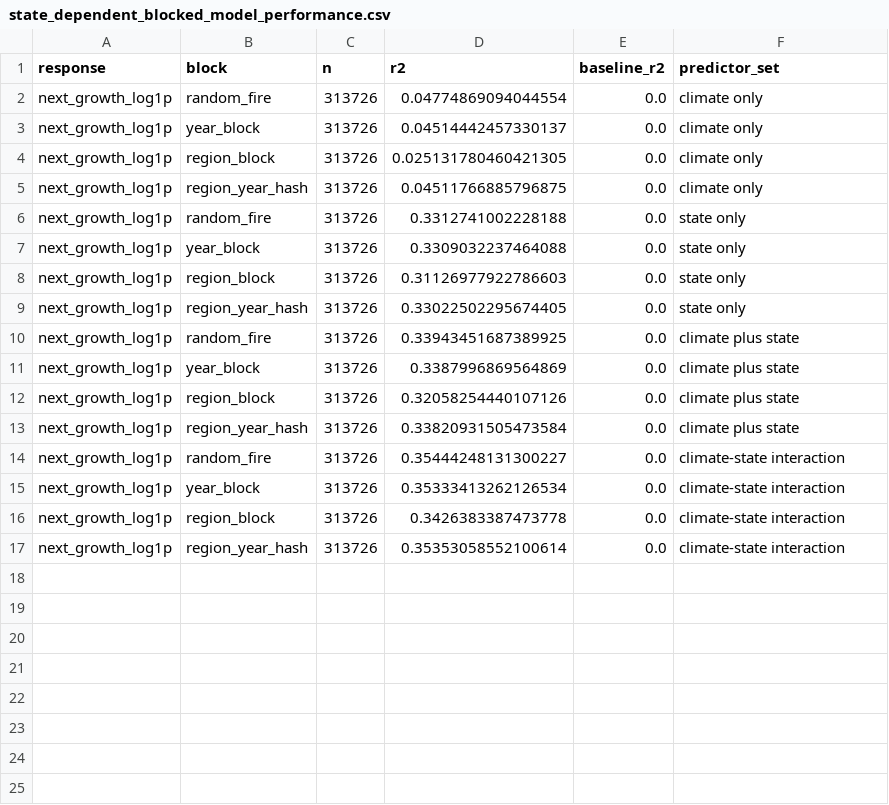
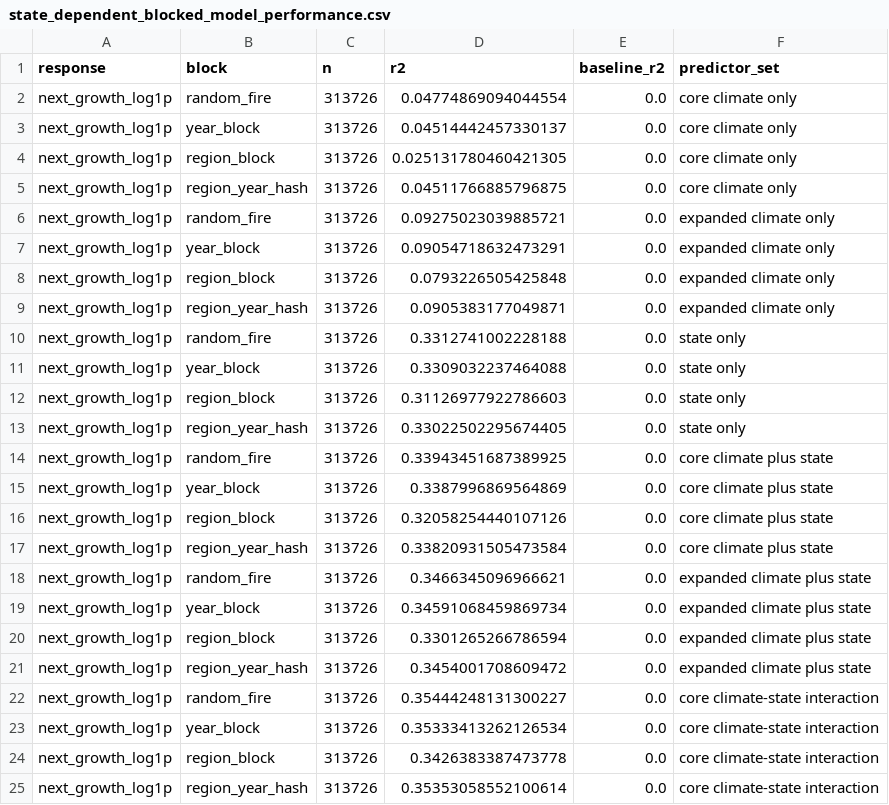
Before and after one commit to CU-ESIIL/cubedynamics, a CSV file: analysis/climate_revision_stats/state_dependent_blocked_model_performance.csv, drawn as a sheet.

```diff
--- a/analysis/climate_revision_stats/state_dependent_blocked_model_performance.csv
+++ b/analysis/climate_revision_stats/state_dependent_blocked_model_performance.csv
@@ -1,6 +1,10 @@
 response,block,n,r2,baseline_r2,predictor_set
-next_growth_log1p,random_fire,313726,0.04774869094044554,0.0,climate only
-next_growth_log1p,year_block,313726,0.04514442457330137,0.0,climate only
-next_growth_log1p,region_block,313726,0.025131780460421305,0.0,climate only
-next_growth_log1p,region_year_hash,313726,0.04511766885796875,0.0,climate only
+next_growth_log1p,random_fire,313726,0.04774869094044554,0.0,core climate only
+next_growth_log1p,year_block,313726,0.04514442457330137,0.0,core climate only
+next_growth_log1p,region_block,313726,0.025131780460421305,0.0,core climate only
+next_growth_log1p,region_year_hash,313726,0.04511766885796875,0.0,core climate only
+next_growth_log1p,random_fire,313726,0.09275023039885721,0.0,expanded climate only
+next_growth_log1p,year_block,313726,0.09054718632473291,0.0,expanded climate only
+next_growth_log1p,region_block,313726,0.0793226505425848,0.0,expanded climate only
+next_growth_log1p,region_year_hash,313726,0.0905383177049871,0.0,expanded climate only
 next_growth_log1p,random_fire,313726,0.3312741002228188,0.0,state only
@@ -9,9 +13,13 @@ next_growth_log1p,region_block,313726,0.31126977922786603,0.0,state only
 next_growth_log1p,region_year_hash,313726,0.33022502295674405,0.0,state only
-next_growth_log1p,random_fire,313726,0.33943451687389925,0.0,climate plus state
-next_growth_log1p,year_block,313726,0.3387996869564869,0.0,climate plus state
-next_growth_log1p,region_block,313726,0.32058254440107126,0.0,climate plus state
-next_growth_log1p,region_year_hash,313726,0.33820931505473584,0.0,climate plus state
-next_growth_log1p,random_fire,313726,0.35444248131300227,0.0,climate-state interaction
-next_growth_log1p,year_block,313726,0.35333413262126534,0.0,climate-state interaction
-next_growth_log1p,region_block,313726,0.3426383387473778,0.0,climate-state interaction
-next_growth_log1p,region_year_hash,313726,0.35353058552100614,0.0,climate-state interaction
+next_growth_log1p,random_fire,313726,0.33943451687389925,0.0,core climate plus state
+next_growth_log1p,year_block,313726,0.3387996869564869,0.0,core climate plus state
+next_growth_log1p,region_block,313726,0.32058254440107126,0.0,core climate plus state
+next_growth_log1p,region_year_hash,313726,0.33820931505473584,0.0,core climate plus state
+next_growth_log1p,random_fire,313726,0.3466345096966621,0.0,expanded climate plus state
+next_growth_log1p,year_block,313726,0.34591068459869734,0.0,expanded climate plus state
+next_growth_log1p,region_block,313726,0.3301265266786594,0.0,expanded climate plus state
+next_growth_log1p,region_year_hash,313726,0.3454001708609472,0.0,expanded climate plus state
+next_growth_log1p,random_fire,313726,0.35444248131300227,0.0,core climate-state interaction
+next_growth_log1p,year_block,313726,0.35333413262126534,0.0,core climate-state interaction
+next_growth_log1p,region_block,313726,0.3426383387473778,0.0,core climate-state interaction
+next_growth_log1p,region_year_hash,313726,0.35353058552100614,0.0,core climate-state interaction
```
Also changed, not shown: analysis/climate_revision_stats/event_model_summary_by_set_and_block.csv, analysis/climate_revision_stats/region_month_fire_season_medians.csv, 42 other files.
